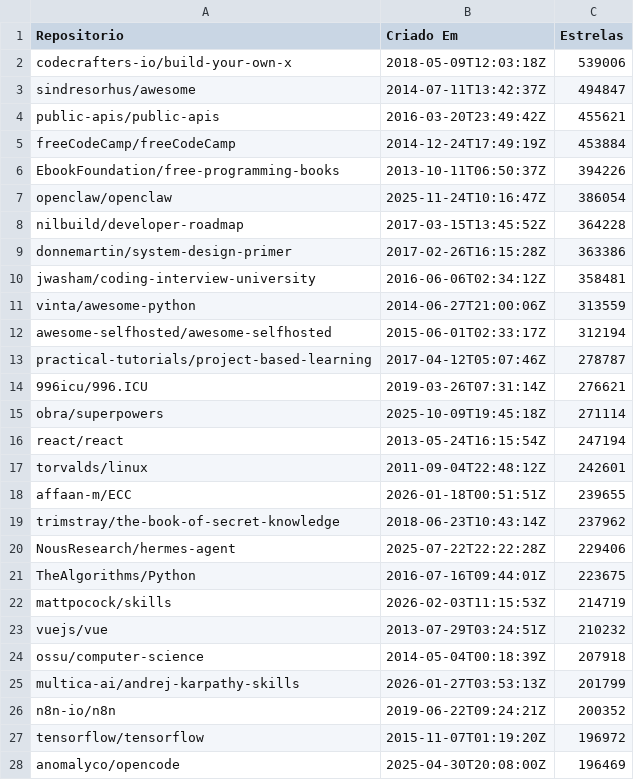
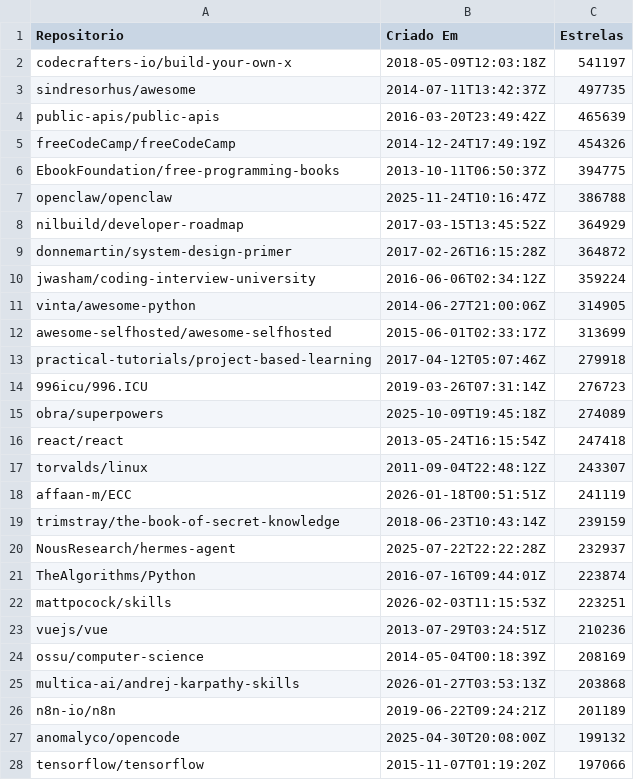
Before and after one commit to mariaoliveira27/LabExperimentacaoDeSoftware, a CSV file: Laboratorio01_GitHubRepo/CSV/repositorios_populares.csv, drawn as a sheet; only a part is shown; the diff covers the shown part only.

Commit message:
Add CSV generation and pagination support for GitHub repository data
- Introduced a new CSV file 'tags.csv' to store repository tags information.
- Updated RQ01_Populares.py to implement pagination for fetching popular repositories with improved error handling.
- Enhanced RQ02_PullResquestsAceitas.py to include pagination and safe extraction of pull request counts.
- Modified RQ03_Releasses.py to fetch and store the number of tags for repositories, with pagination support.
- Corrected variable names and improved code readability across all scripts.

```diff
--- a/Laboratorio01_GitHubRepo/CSV/repositorios_populares.csv
+++ b/Laboratorio01_GitHubRepo/CSV/repositorios_populares.csv
@@ -1,28 +1,28 @@
 Repositorio,Criado Em,Estrelas
-codecrafters-io/build-your-own-x,2018-05-09T12:03:18Z,539006
-sindresorhus/awesome,2014-07-11T13:42:37Z,494847
-public-apis/public-apis,2016-03-20T23:49:42Z,455621
-freeCodeCamp/freeCodeCamp,2014-12-24T17:49:19Z,453884
-EbookFoundation/free-programming-books,2013-10-11T06:50:37Z,394226
-openclaw/openclaw,2025-11-24T10:16:47Z,386054
-nilbuild/developer-roadmap,2017-03-15T13:45:52Z,364228
-donnemartin/system-design-primer,2017-02-26T16:15:28Z,363386
-jwasham/coding-interview-university,2016-06-06T02:34:12Z,358481
-vinta/awesome-python,2014-06-27T21:00:06Z,313559
-awesome-selfhosted/awesome-selfhosted,2015-06-01T02:33:17Z,312194
-practical-tutorials/project-based-learning,2017-04-12T05:07:46Z,278787
-996icu/996.ICU,2019-03-26T07:31:14Z,276621
-obra/superpowers,2025-10-09T19:45:18Z,271114
-react/react,2013-05-24T16:15:54Z,247194
-torvalds/linux,2011-09-04T22:48:12Z,242601
-affaan-m/ECC,2026-01-18T00:51:51Z,239655
-trimstray/the-book-of-secret-knowledge,2018-06-23T10:43:14Z,237962
-NousResearch/hermes-agent,2025-07-22T22:22:28Z,229406
-TheAlgorithms/Python,2016-07-16T09:44:01Z,223675
-mattpocock/skills,2026-02-03T11:15:53Z,214719
-vuejs/vue,2013-07-29T03:24:51Z,210232
-ossu/computer-science,2014-05-04T00:18:39Z,207918
-multica-ai/andrej-karpathy-skills,2026-01-27T03:53:13Z,201799
-n8n-io/n8n,2019-06-22T09:24:21Z,200352
-tensorflow/tensorflow,2015-11-07T01:19:20Z,196972
-anomalyco/opencode,2025-04-30T20:08:00Z,196469
+codecrafters-io/build-your-own-x,2018-05-09T12:03:18Z,541197
+sindresorhus/awesome,2014-07-11T13:42:37Z,497735
+public-apis/public-apis,2016-03-20T23:49:42Z,465639
+freeCodeCamp/freeCodeCamp,2014-12-24T17:49:19Z,454326
+EbookFoundation/free-programming-books,2013-10-11T06:50:37Z,394775
+openclaw/openclaw,2025-11-24T10:16:47Z,386788
+nilbuild/developer-roadmap,2017-03-15T13:45:52Z,364929
+donnemartin/system-design-primer,2017-02-26T16:15:28Z,364872
+jwasham/coding-interview-university,2016-06-06T02:34:12Z,359224
+vinta/awesome-python,2014-06-27T21:00:06Z,314905
+awesome-selfhosted/awesome-selfhosted,2015-06-01T02:33:17Z,313699
+practical-tutorials/project-based-learning,2017-04-12T05:07:46Z,279918
+996icu/996.ICU,2019-03-26T07:31:14Z,276723
+obra/superpowers,2025-10-09T19:45:18Z,274089
+react/react,2013-05-24T16:15:54Z,247418
+torvalds/linux,2011-09-04T22:48:12Z,243307
+affaan-m/ECC,2026-01-18T00:51:51Z,241119
+trimstray/the-book-of-secret-knowledge,2018-06-23T10:43:14Z,239159
+NousResearch/hermes-agent,2025-07-22T22:22:28Z,232937
+TheAlgorithms/Python,2016-07-16T09:44:01Z,223874
+mattpocock/skills,2026-02-03T11:15:53Z,223251
+vuejs/vue,2013-07-29T03:24:51Z,210236
+ossu/computer-science,2014-05-04T00:18:39Z,208169
+multica-ai/andrej-karpathy-skills,2026-01-27T03:53:13Z,203868
+n8n-io/n8n,2019-06-22T09:24:21Z,201189
+anomalyco/opencode,2025-04-30T20:08:00Z,199132
+tensorflow/tensorflow,2015-11-07T01:19:20Z,197066
```
Also changed, not shown: 16 added rows, 16 removed rows and 57 edited cells elsewhere in this file, Laboratorio01_GitHubRepo/CSV/pull_requests_aceitas.csv, 4 other files.
